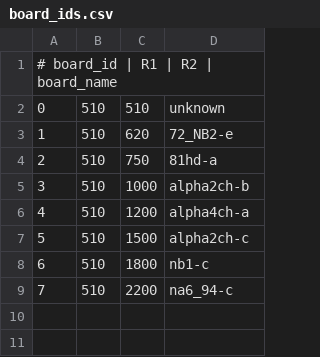
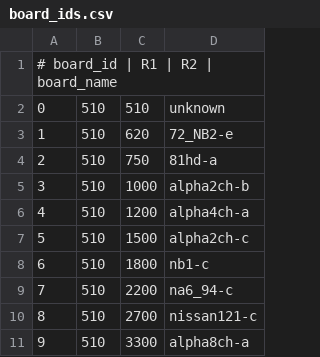
Before and after one commit to andreika-git/hellen-one, a CSV file: board_id/board_ids.csv, drawn as a sheet.

Commit message:
more board IDs

```diff
--- a/board_id/board_ids.csv
+++ b/board_id/board_ids.csv
@@ -9 +9,3 @@
 "7","510","2200","na6_94-c"
+"8","510","2700","nissan121-c"
+"9","510","3300","alpha8ch-a"
```
Also changed, not shown: 3 other files.
